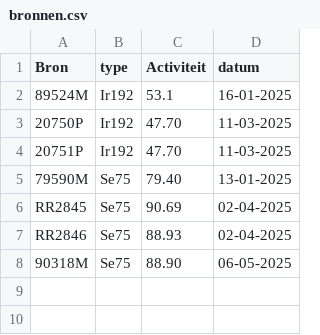
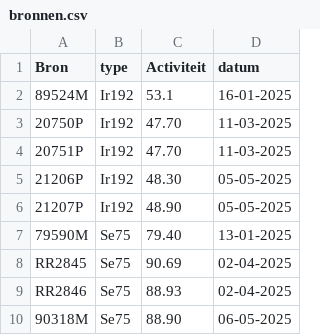
Before and after one commit to vincepall/rt, a CSV file: bronnen.csv, drawn as a sheet.

Commit message:
Update bronnen.csv

```diff
--- a/bronnen.csv
+++ b/bronnen.csv
@@ -4,2 +4,4 @@ Bron,type,Activiteit,datum
 20751P,Ir192,47.70,11-03-2025
+21206P,Ir192,48.30,05-05-2025
+21207P,Ir192,48.90,05-05-2025
 79590M,Se75,79.40,13-01-2025
```
